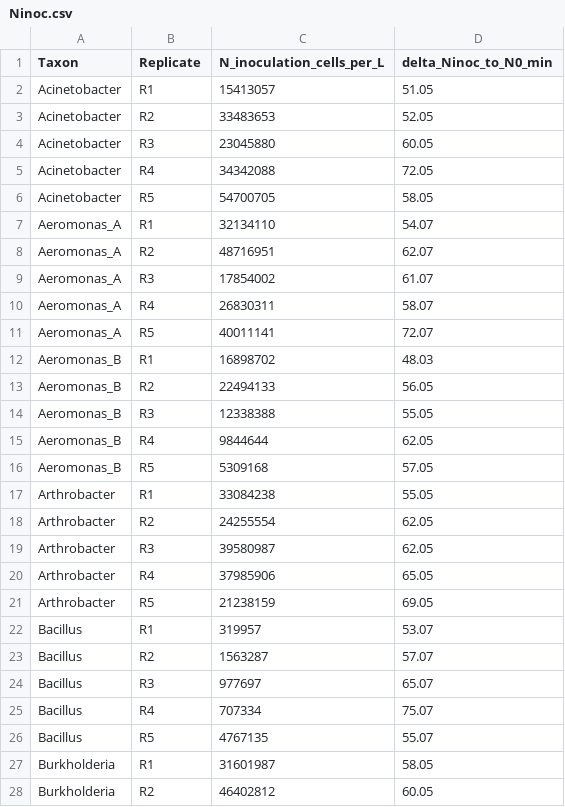
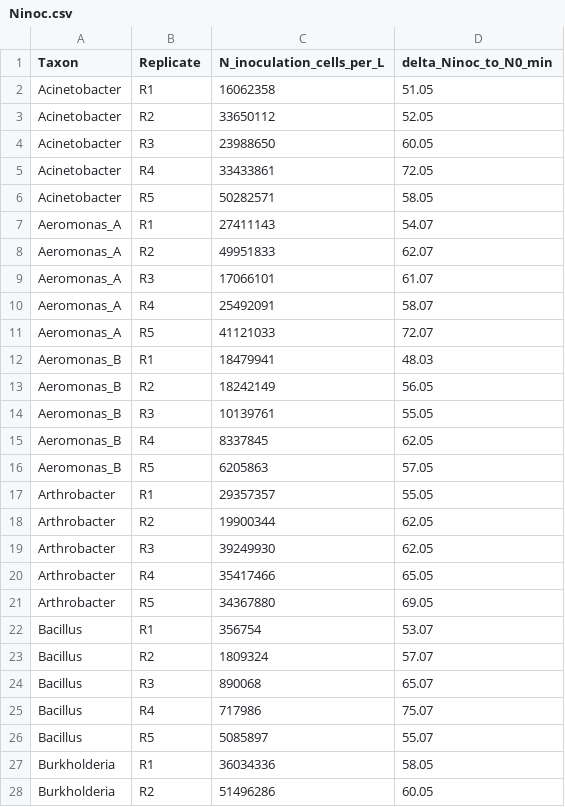
Before and after one commit to icakin/OxygenModel, a CSV file: data/Ninoc.csv, drawn as a sheet; only a part is shown; the diff covers the shown part only.

Commit message:
N0 from Ninoc.csv (derivation offline); remove back-calculation from pipeline; Fig 6 unchanged at 0.28

```diff
--- a/data/Ninoc.csv
+++ b/data/Ninoc.csv
@@ -2,27 +2,27 @@ Taxon,Replicate,N_inoculation_cells_per_L,delta_Ninoc_to_N0_min
-Acinetobacter,R1,15413057,51.05
-Acinetobacter,R2,33483653,52.05
-Acinetobacter,R3,23045880,60.05
-Acinetobacter,R4,34342088,72.05
-Acinetobacter,R5,54700705,58.05
-Aeromonas_A,R1,32134110,54.07
-Aeromonas_A,R2,48716951,62.07
-Aeromonas_A,R3,17854002,61.07
-Aeromonas_A,R4,26830311,58.07
-Aeromonas_A,R5,40011141,72.07
-Aeromonas_B,R1,16898702,48.03
-Aeromonas_B,R2,22494133,56.05
-Aeromonas_B,R3,12338388,55.05
-Aeromonas_B,R4,9844644,62.05
-Aeromonas_B,R5,5309168,57.05
-Arthrobacter,R1,33084238,55.05
-Arthrobacter,R2,24255554,62.05
-Arthrobacter,R3,39580987,62.05
-Arthrobacter,R4,37985906,65.05
-Arthrobacter,R5,21238159,69.05
-Bacillus,R1,319957,53.07
-Bacillus,R2,1563287,57.07
-Bacillus,R3,977697,65.07
-Bacillus,R4,707334,75.07
-Bacillus,R5,4767135,55.07
-Burkholderia,R1,31601987,58.05
-Burkholderia,R2,46402812,60.05
+"Acinetobacter","R1",16062358,51.05
+"Acinetobacter","R2",33650112,52.05
+"Acinetobacter","R3",23988650,60.05
+"Acinetobacter","R4",33433861,72.05
+"Acinetobacter","R5",50282571,58.05
+"Aeromonas_A","R1",27411143,54.07
+"Aeromonas_A","R2",49951833,62.07
+"Aeromonas_A","R3",17066101,61.07
+"Aeromonas_A","R4",25492091,58.07
+"Aeromonas_A","R5",41121033,72.07
+"Aeromonas_B","R1",18479941,48.03
+"Aeromonas_B","R2",18242149,56.05
+"Aeromonas_B","R3",10139761,55.05
+"Aeromonas_B","R4",8337845,62.05
+"Aeromonas_B","R5",6205863,57.05
+"Arthrobacter","R1",29357357,55.05
+"Arthrobacter","R2",19900344,62.05
+"Arthrobacter","R3",39249930,62.05
+"Arthrobacter","R4",35417466,65.05
+"Arthrobacter","R5",34367880,69.05
+"Bacillus","R1",356754,53.07
+"Bacillus","R2",1809324,57.07
+"Bacillus","R3",890068,65.07
+"Bacillus","R4",717986,75.07
+"Bacillus","R5",5085897,55.07
+"Burkholderia","R1",36034336,58.05
+"Burkholderia","R2",51496286,60.05
```
Also changed, not shown: 48 edited cells elsewhere in this file, results/tables/Fig6b_taxon_specific_slopes.csv, results/tables/N0_MC_ourmodel_taxon_summary_ALL.csv, 22 other files.
